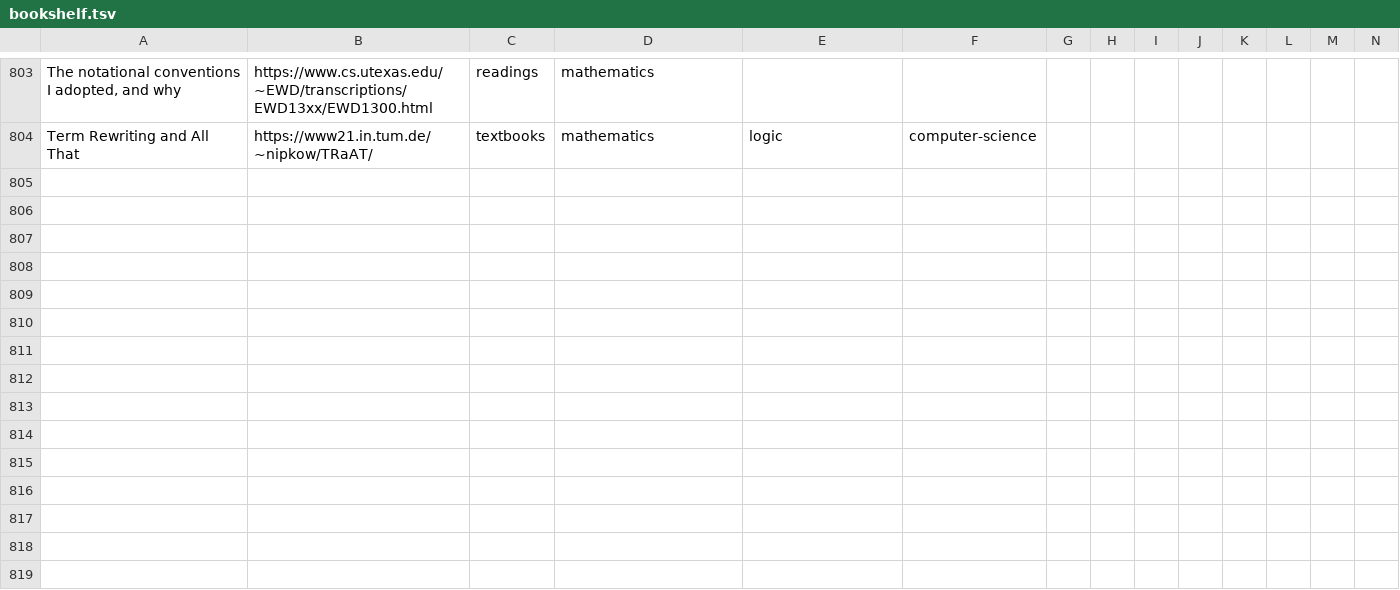
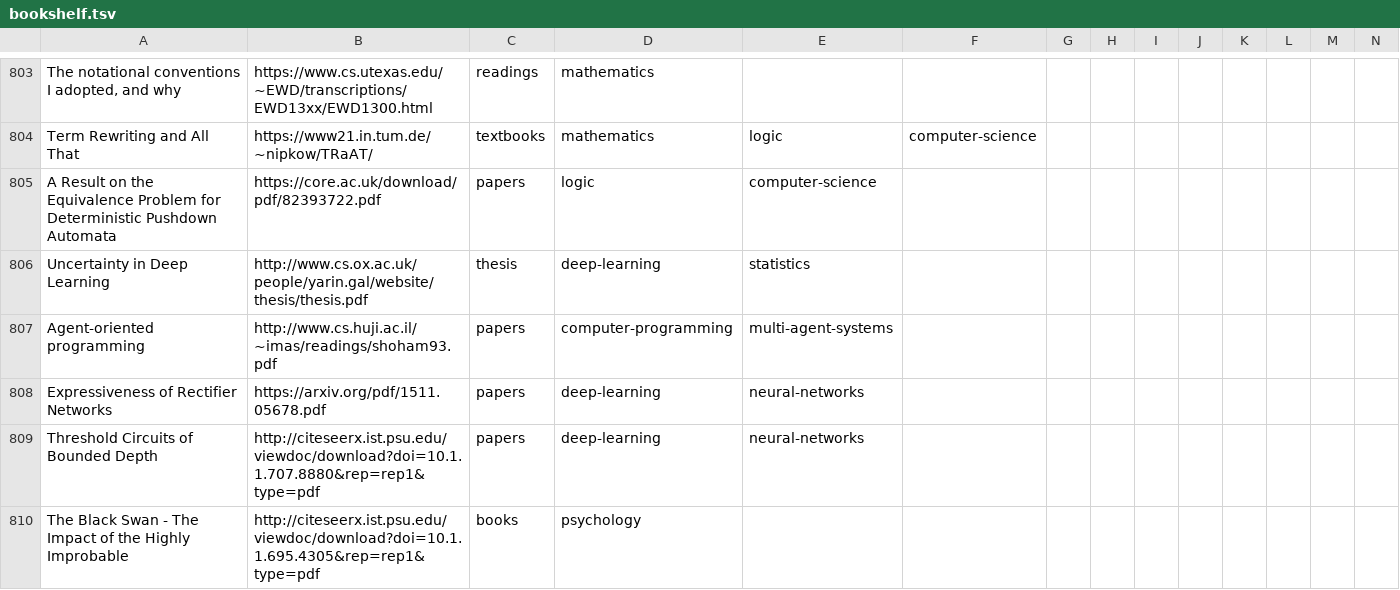
Before and after one commit to marcofavorito/my-bookshelf, a TSV file: bookshelf.tsv, drawn as a sheet; only a part is shown, gaps mark what is left out; rows hold the shown columns only; the diff names each change by its address in the sheet, - before the commit and + after, or states it on an @@ line.

Commit message:
add DL papers + misc

```diff
--- a/bookshelf.tsv
+++ b/bookshelf.tsv
+row 805: A Result on the Equivalence Problem for Deterministic Pushdown Automata | https://core.ac.uk/download/pdf/82393722.pdf | papers | logic | computer-science
+row 806: Uncertainty in Deep Learning | http://www.cs.ox.ac.uk/people/yarin.gal/website/thesis/thesis.pdf | thesis | deep-learning | statistics
+row 807: Agent-oriented programming | http://www.cs.huji.ac.il/~imas/readings/shoham93.pdf | papers | computer-programming | multi-agent-systems
+row 808: Expressiveness of Rectifier Networks | https://arxiv.org/pdf/1511.05678.pdf | papers | deep-learning | neural-networks
+row 809: Threshold Circuits of Bounded Depth | http://citeseerx.ist.psu.edu/viewdoc/download?doi=10.1.1.707.8880&rep=rep1&type=pdf | papers | deep-learning | neural-networks
+row 810: The Black Swan - The Impact of the Highly Improbable | http://citeseerx.ist.psu.edu/viewdoc/download?doi=10.1.1.695.4305&rep=rep1&type=pdf | books | psychology
```
